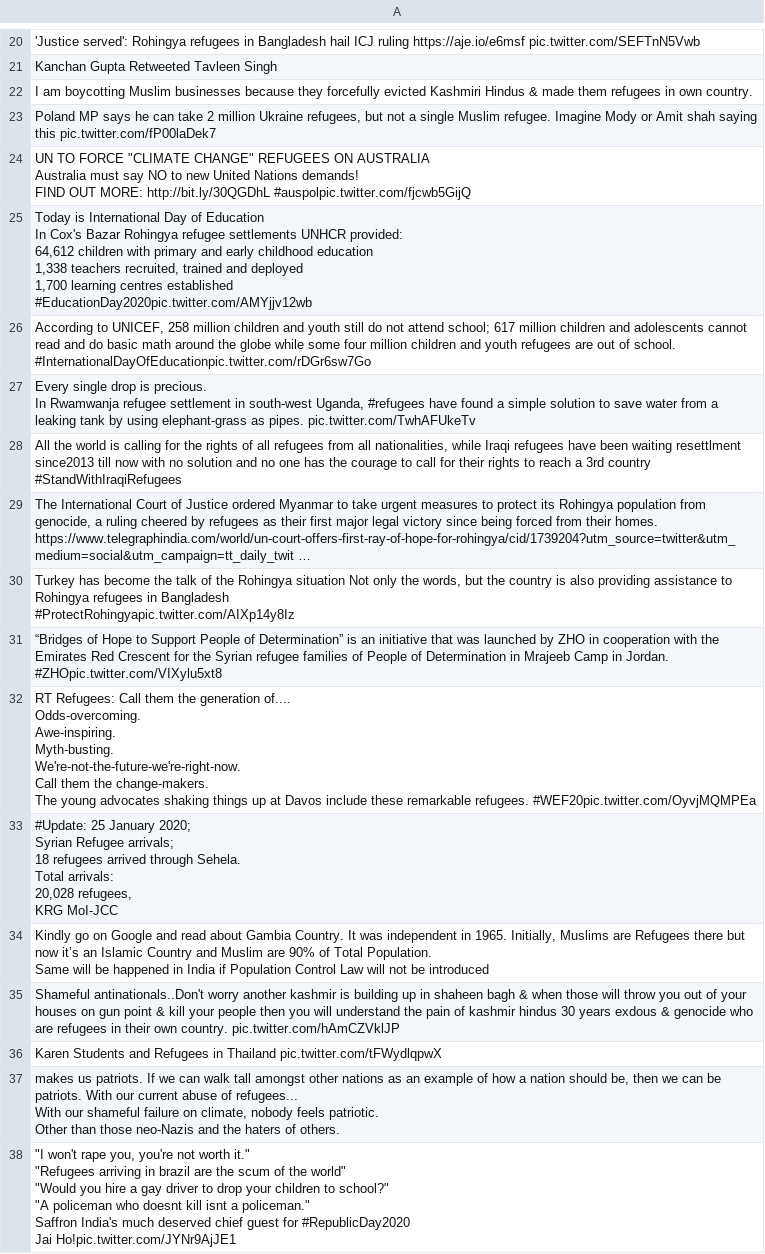
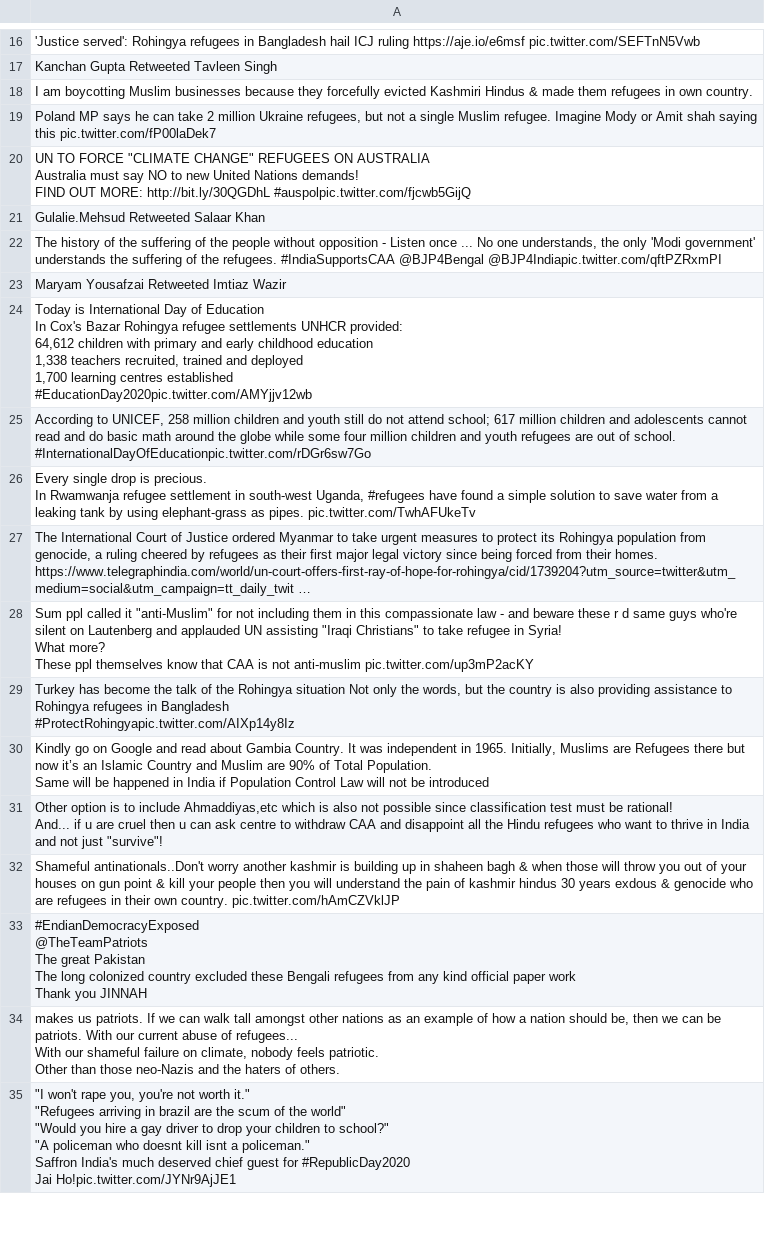
Before and after one commit to jakobzhao/refugee, a CSV file: tweets/assets/asia/tweets.csv, drawn as a sheet; only a part is shown, gaps mark what is left out; the diff covers the shown part only.

Commit message:
Daily Tweet Data

```diff
--- a/tweets/assets/asia/tweets.csv
+++ b/tweets/assets/asia/tweets.csv
@@ -52,2 +47,5 @@ Australia must say NO to new United Nations demands!
 FIND OUT MORE: http://bit.ly/30QGDhL  #auspolpic.twitter.com/fjcwb5GijQ"
+Gulalie.Mehsud Retweeted Salaar Khan
+"The history of the suffering of the people without opposition - Listen once ... No one understands, the only 'Modi government' understands the suffering of the refugees. #IndiaSupportsCAA @BJP4Bengal @BJP4Indiapic.twitter.com/qftPZRxmPI"
+Maryam Yousafzai Retweeted Imtiaz Wazir
 "Today is International Day of Education
@@ -68,6 +66,8 @@ In Cox's Bazar Rohingya refugee settlements UNHCR provided:
 In Rwamwanja refugee settlement in south-west  Uganda, #refugees have found a simple solution to save water from a leaking tank by using elephant-grass as pipes. pic.twitter.com/TwhAFUkeTv"
-"All the world is calling for the rights of all refugees from all  nationalities, while Iraqi refugees have been waiting resettlment since2013 till now with no solution and no one has the courage to call for their rights to reach a 3rd country
-#StandWithIraqiRefugees"
 "The International Court of Justice ordered Myanmar to take urgent measures to protect its Rohingya population from genocide, a ruling cheered by refugees as their first major legal victory since being forced from their homes.
 https://www.telegraphindia.com/world/un-court-offers-first-ray-of-hope-for-rohingya/cid/1739204?utm_source=twitter&utm_medium=social&utm_campaign=tt_daily_twit …"
+"Sum ppl called it ""anti-Muslim"" for not including them in this compassionate law - and beware these r d same guys who're silent on Lautenberg and applauded UN assisting ""Iraqi Christians"" to take refugee in Syria!
+
+What more?
+These ppl themselves know that CAA is not anti-muslim pic.twitter.com/up3mP2acKY"
 "Turkey has become the talk of the Rohingya situation Not only the words, but the country is also providing assistance to Rohingya refugees in Bangladesh
@@ -75,22 +75,2 @@ https://www.telegraphindia.com/world/un-court-offers-first-ray-of-hope-for-rohin
 #ProtectRohingyapic.twitter.com/AIXp14y8Iz"
-“Bridges of Hope to Support People of Determination” is an initiative that was launched by ZHO in cooperation with the Emirates Red Crescent for the Syrian refugee families of People of Determination in Mrajeeb Camp in Jordan.  #ZHOpic.twitter.com/VIXylu5xt8
-"RT Refugees: Call them the generation of....
-
-Odds-overcoming.
-Awe-inspiring.
-Myth-busting.
-We're-not-the-future-we're-right-now.
-
-Call them the change-makers.
-
-The young advocates shaking things up at Davos include these remarkable refugees. #WEF20pic.twitter.com/OyvjMQMPEa"
-"#Update: 25 January 2020;
-Syrian Refugee arrivals;
-
-18 refugees arrived through Sehela.
-
-Total arrivals:
-20,028 refugees,
-
-KRG MoI-JCC"
 "Kindly go on Google and read about Gambia  Country. It was independent in 1965. Initially, Muslims are Refugees there but now it’s an Islamic Country and Muslim are 90% of Total Population.
@@ -98,4 +78,11 @@ KRG MoI-JCC"
 Same will be happened in India if Population Control Law will not be introduced"
+"Other option is to include Ahmaddiyas,etc which is also not possible since classification test must be rational!
+
+And... if u are cruel then u can ask centre to withdraw CAA and disappoint all the Hindu refugees who want to thrive in India and not just ""survive""!"
 Shameful antinationals..Don't worry another kashmir is building up in shaheen bagh & when those will throw you out of your houses on gun point & kill your people then you will understand the pain of kashmir hindus 30 years exdous & genocide who are refugees in their own country. pic.twitter.com/hAmCZVklJP
-Karen Students and Refugees in Thailand pic.twitter.com/tFWydlqpwX
+"#EndianDemocracyExposed
+@TheTeamPatriots
+The great Pakistan
+The long colonized country excluded these Bengali refugees from any kind official paper work
+Thank you JINNAH"
 "makes us patriots. If we can walk tall amongst other nations as an example of how a nation should be, then we can be patriots. With our current abuse of refugees...
```
Also changed, not shown: 45 added rows, 21 removed rows and 5 edited cells elsewhere in this file, tweets/assets/oceania/tweets.csv, 12 other files.
